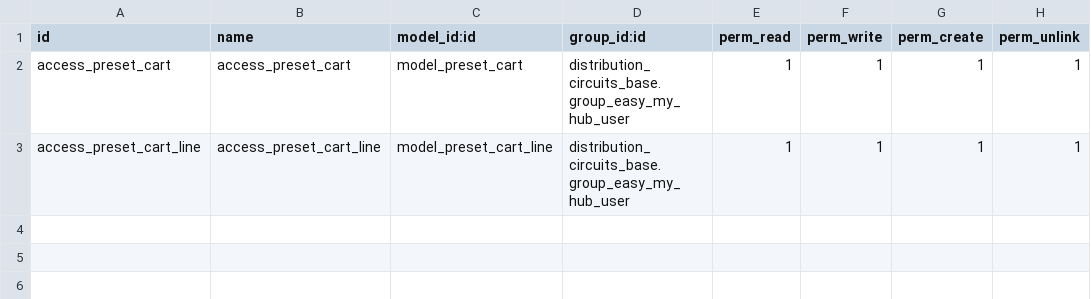
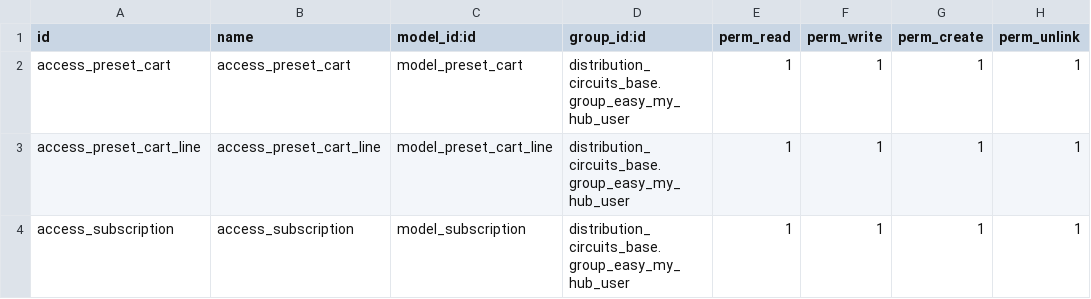
Before and after one commit to coopiteasy/vertical-distribution-circuits, a CSV file: website_sale_preset_carts/security/ir.model.access.csv, drawn as a sheet.

Commit message:
[IMP] ws_preset_carts: add subscription object

```diff
--- a/website_sale_preset_carts/security/ir.model.access.csv
+++ b/website_sale_preset_carts/security/ir.model.access.csv
@@ -3 +3,2 @@ access_preset_cart,access_preset_cart,model_preset_cart,distribution_circuits_ba
 access_preset_cart_line,access_preset_cart_line,model_preset_cart_line,distribution_circuits_base.group_easy_my_hub_user,1,1,1,1
+access_subscription,access_subscription,model_subscription,distribution_circuits_base.group_easy_my_hub_user,1,1,1,1
```
Also changed, not shown: 18 other files.
